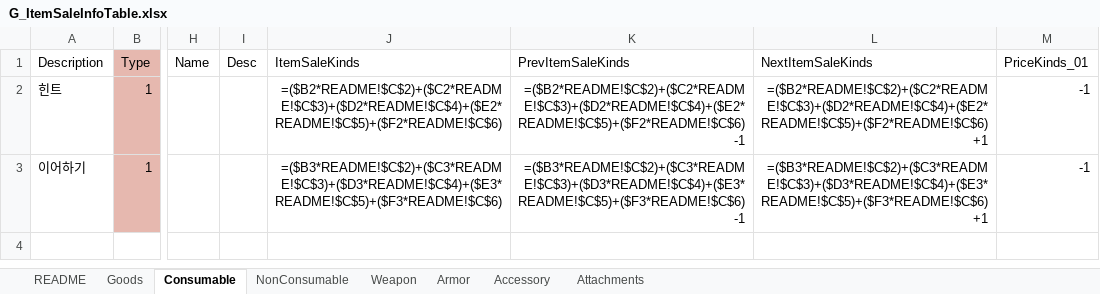
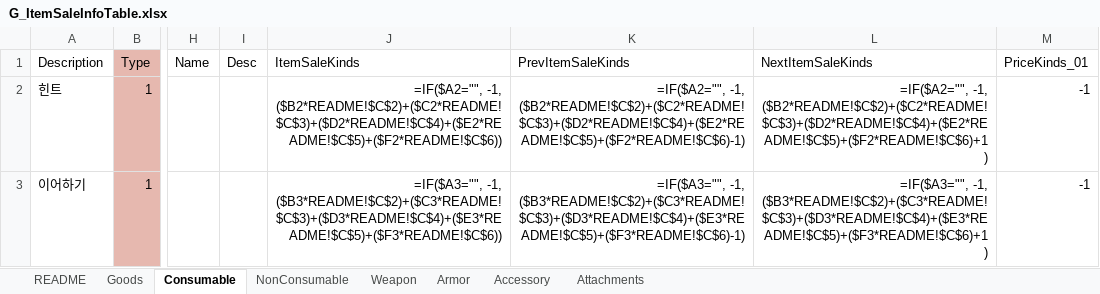
Before and after one commit to devmodle/0300000201.module_unity, an Excel workbook: Tables/G_ItemSaleInfoTable.xlsx, sheet Consumable, drawn as a sheet; only a part is shown, gaps mark what is left out; values as stored, in another font and other column widths than the file's, no borders; formulas are shown in place of their values; charts and pictures not drawn; the diff names each change by its address in the sheet, - before the commit and + after, or states it on an @@ line.

```diff
--- a/Tables/G_ItemSaleInfoTable.xlsx (sheet Consumable)
+++ b/Tables/G_ItemSaleInfoTable.xlsx (sheet Consumable)
-J2 (ItemSaleKinds): =($B2*README!$C$2)+($C2*README!$C$3)+($D2*README!$C$4)+($E2*README!$C$5)+($F2*README!$C$6)
+J2 (ItemSaleKinds): =IF($A2="", -1, ($B2*README!$C$2)+($C2*README!$C$3)+($D2*README!$C$4)+($E2*README!$C$5)+($F2*README!$C$6))
-K2 (PrevItemSaleKinds): =($B2*README!$C$2)+($C2*README!$C$3)+($D2*README!$C$4)+($E2*README!$C$5)+($F2*README!$C$6)-1
+K2 (PrevItemSaleKinds): =IF($A2="", -1, ($B2*README!$C$2)+($C2*README!$C$3)+($D2*README!$C$4)+($E2*README!$C$5)+($F2*README!$C$6)-1)
-L2 (NextItemSaleKinds): =($B2*README!$C$2)+($C2*README!$C$3)+($D2*README!$C$4)+($E2*README!$C$5)+($F2*README!$C$6)+1
+L2 (NextItemSaleKinds): =IF($A2="", -1, ($B2*README!$C$2)+($C2*README!$C$3)+($D2*README!$C$4)+($E2*README!$C$5)+($F2*README!$C$6)+1)
-J3 (ItemSaleKinds): =($B3*README!$C$2)+($C3*README!$C$3)+($D3*README!$C$4)+($E3*README!$C$5)+($F3*README!$C$6)
+J3 (ItemSaleKinds): =IF($A3="", -1, ($B3*README!$C$2)+($C3*README!$C$3)+($D3*README!$C$4)+($E3*README!$C$5)+($F3*README!$C$6))
-K3 (PrevItemSaleKinds): =($B3*README!$C$2)+($C3*README!$C$3)+($D3*README!$C$4)+($E3*README!$C$5)+($F3*README!$C$6)-1
+K3 (PrevItemSaleKinds): =IF($A3="", -1, ($B3*README!$C$2)+($C3*README!$C$3)+($D3*README!$C$4)+($E3*README!$C$5)+($F3*README!$C$6)-1)
-L3 (NextItemSaleKinds): =($B3*README!$C$2)+($C3*README!$C$3)+($D3*README!$C$4)+($E3*README!$C$5)+($F3*README!$C$6)+1
+L3 (NextItemSaleKinds): =IF($A3="", -1, ($B3*README!$C$2)+($C3*README!$C$3)+($D3*README!$C$4)+($E3*README!$C$5)+($F3*README!$C$6)+1)
```
Also changed, not shown: sheet Goods, sheet NonConsumable, sheet Weapon, sheet Armor, sheet Accessory, sheet Attachments, Tables/A/G_EpisodeInfoTable.xlsx, Tables/B/G_EpisodeInfoTable.xlsx, 18 other files.
